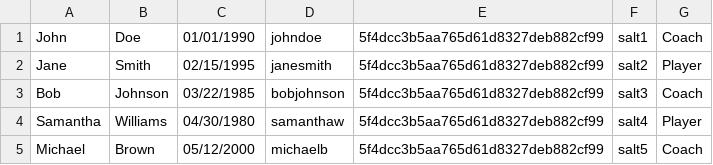
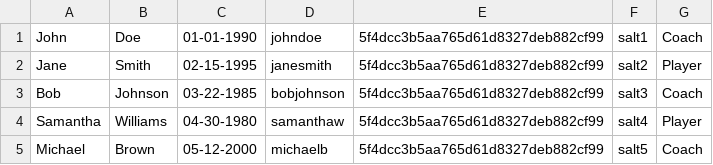
Before and after one commit to rhit-vorheeks/CTW_Repo, a CSV file: SampleData/PersonData.csv, drawn as a sheet.

Commit message:
update

```diff
--- a/SampleData/PersonData.csv
+++ b/SampleData/PersonData.csv
@@ -1,5 +1,5 @@
-John,Doe,01/01/1990,johndoe,5f4dcc3b5aa765d61d8327deb882cf99,salt1,Coach
-Jane,Smith,02/15/1995,janesmith,5f4dcc3b5aa765d61d8327deb882cf99,salt2,Player
-Bob,Johnson,03/22/1985,bobjohnson,5f4dcc3b5aa765d61d8327deb882cf99,salt3,Coach
-Samantha,Williams,04/30/1980,samanthaw,5f4dcc3b5aa765d61d8327deb882cf99,salt4,Player
-Michael,Brown,05/12/2000,michaelb,5f4dcc3b5aa765d61d8327deb882cf99,salt5,Coach
+John,Doe,01-01-1990,johndoe,5f4dcc3b5aa765d61d8327deb882cf99,salt1,Coach
+Jane,Smith,02-15-1995,janesmith,5f4dcc3b5aa765d61d8327deb882cf99,salt2,Player
+Bob,Johnson,03-22-1985,bobjohnson,5f4dcc3b5aa765d61d8327deb882cf99,salt3,Coach
+Samantha,Williams,04-30-1980,samanthaw,5f4dcc3b5aa765d61d8327deb882cf99,salt4,Player
+Michael,Brown,05-12-2000,michaelb,5f4dcc3b5aa765d61d8327deb882cf99,salt5,Coach
```
